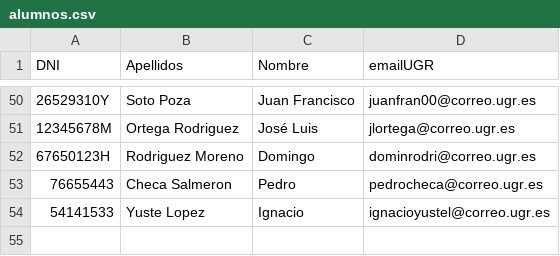
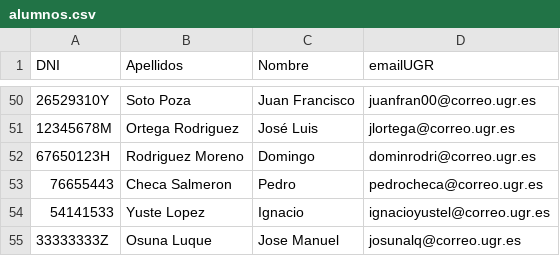
Before and after one commit to davidPalomar-ugr/iseP2, a CSV file: alumnos.csv, drawn as a sheet; only a part is shown, gaps mark what is left out; the diff names each change by its address in the sheet, - before the commit and + after, or states it on an @@ line.

Commit message:
Jose Manuel Osuna Luque datos personales

```diff
--- a/alumnos.csv
+++ b/alumnos.csv
+row 55: 33333333Z | Osuna Luque | Jose Manuel | josunalq@correo.ugr.es
```
